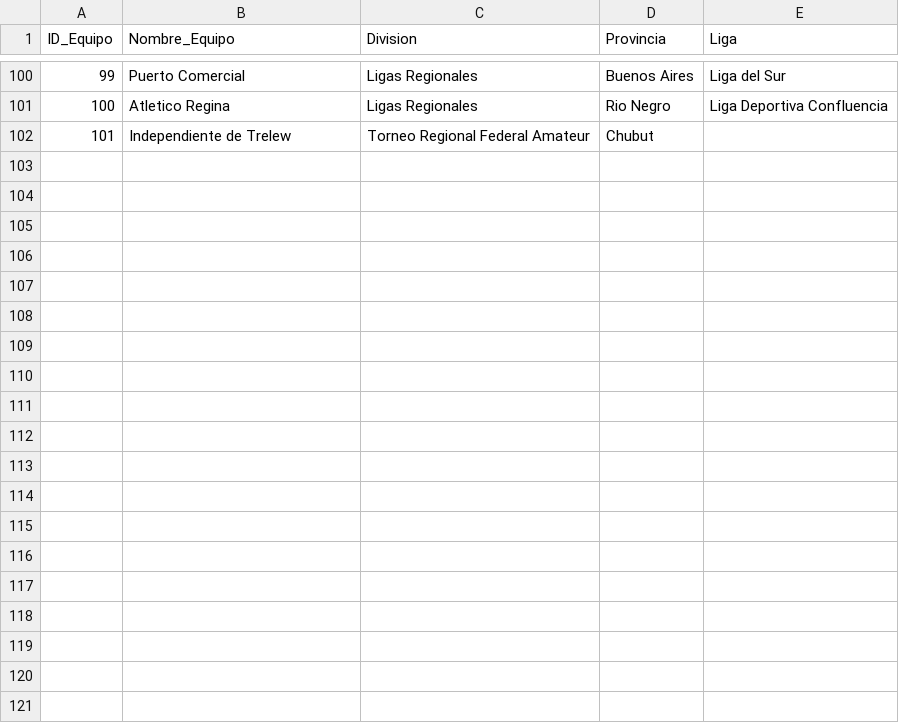
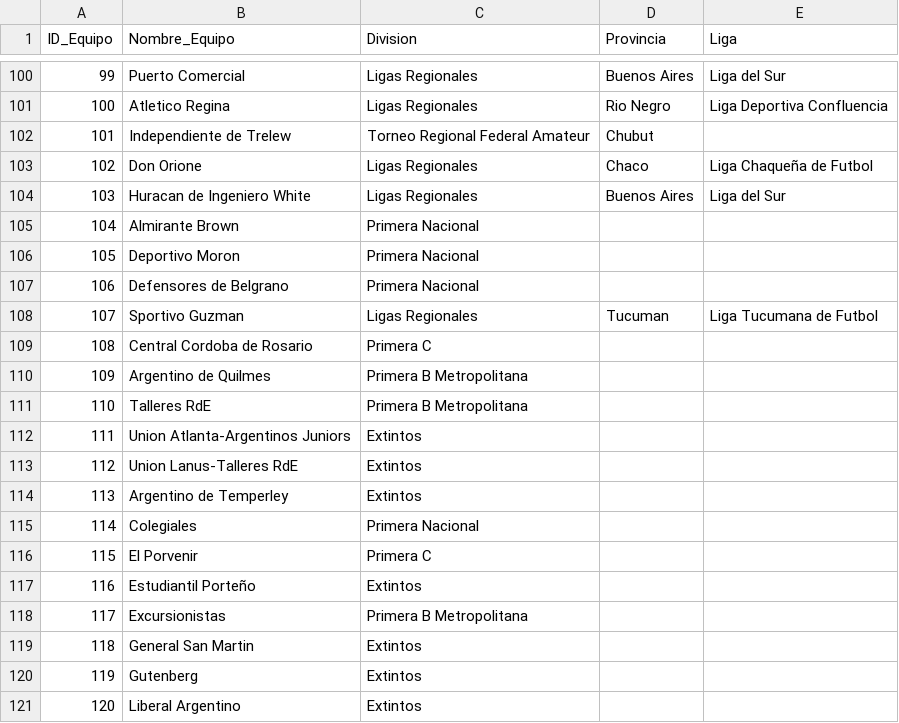
Before and after one commit to futbol-argentino/futbol-argentino, a CSV file: Equipos.csv, drawn as a sheet; only a part is shown, gaps mark what is left out; the diff covers the shown part only; the diff names each change by its address in the sheet, - before the commit and + after, or states it on an @@ line.

```diff
--- a/Equipos.csv
+++ b/Equipos.csv
+row 103: 102 | Don Orione | Ligas Regionales | Chaco | Liga Chaqueña de Futbol
+row 104: 103 | Huracan de Ingeniero White | Ligas Regionales | Buenos Aires | Liga del Sur
+row 105: 104 | Almirante Brown | Primera Nacional
+row 106: 105 | Deportivo Moron | Primera Nacional
+row 107: 106 | Defensores de Belgrano | Primera Nacional
+row 108: 107 | Sportivo Guzman | Ligas Regionales | Tucuman | Liga Tucumana de Futbol
+row 109: 108 | Central Cordoba de Rosario | Primera C
+row 110: 109 | Argentino de Quilmes | Primera B Metropolitana
+row 111: 110 | Talleres RdE | Primera B Metropolitana
+row 112: 111 | Union Atlanta-Argentinos Juniors | Extintos
+row 113: 112 | Union Lanus-Talleres RdE | Extintos
+row 114: 113 | Argentino de Temperley | Extintos
+row 115: 114 | Colegiales | Primera Nacional
+row 116: 115 | El Porvenir | Primera C
+row 117: 116 | Estudiantil Porteño | Extintos
+row 118: 117 | Excursionistas | Primera B Metropolitana
+row 119: 118 | General San Martin | Extintos
+row 120: 119 | Gutenberg | Extintos
+row 121: 120 | Liberal Argentino | Extintos
```
Also changed, not shown: 23 added rows and 2 edited cells elsewhere in this file, 2 other files.
